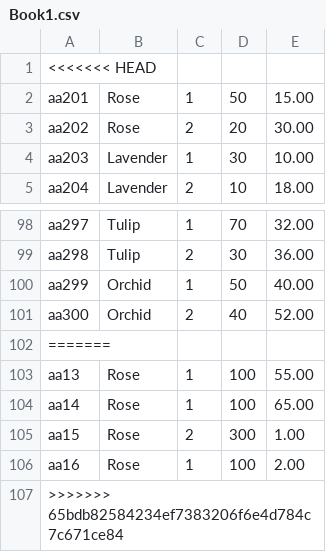
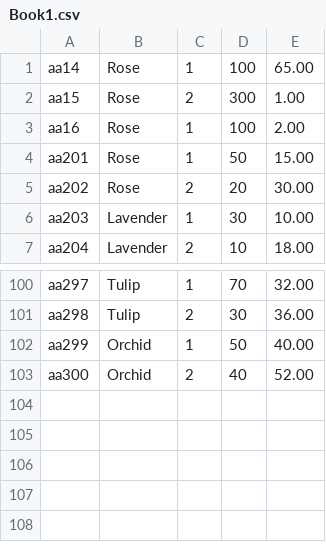
Before and after one commit to UlinduP/Flower-Trading-Platform, a CSV file: Flower Trading Platform/Book1.csv, drawn as a sheet; only a part is shown, gaps mark what is left out.

```diff
--- a/Flower Trading Platform/Book1.csv
+++ b/Flower Trading Platform/Book1.csv
@@ -1,2 +1,4 @@
-<<<<<<< HEAD
+aa14,Rose,1,100,65.00
+aa15,Rose,2,300,1.00
+aa16,Rose,1,100,2.00
 aa201,Rose,1,50,15.00
@@ -101,7 +103 @@ aa299,Orchid,1,50,40.00
 aa300,Orchid,2,40,52.00
-=======
-aa13,Rose,1,100,55.00
-aa14,Rose,1,100,65.00
-aa15,Rose,2,300,1.00
-aa16,Rose,1,100,2.00
->>>>>>> 65bdb82584234ef7383206f6e4d784c7c671ce84
```
Also changed, not shown: 11 other files.
